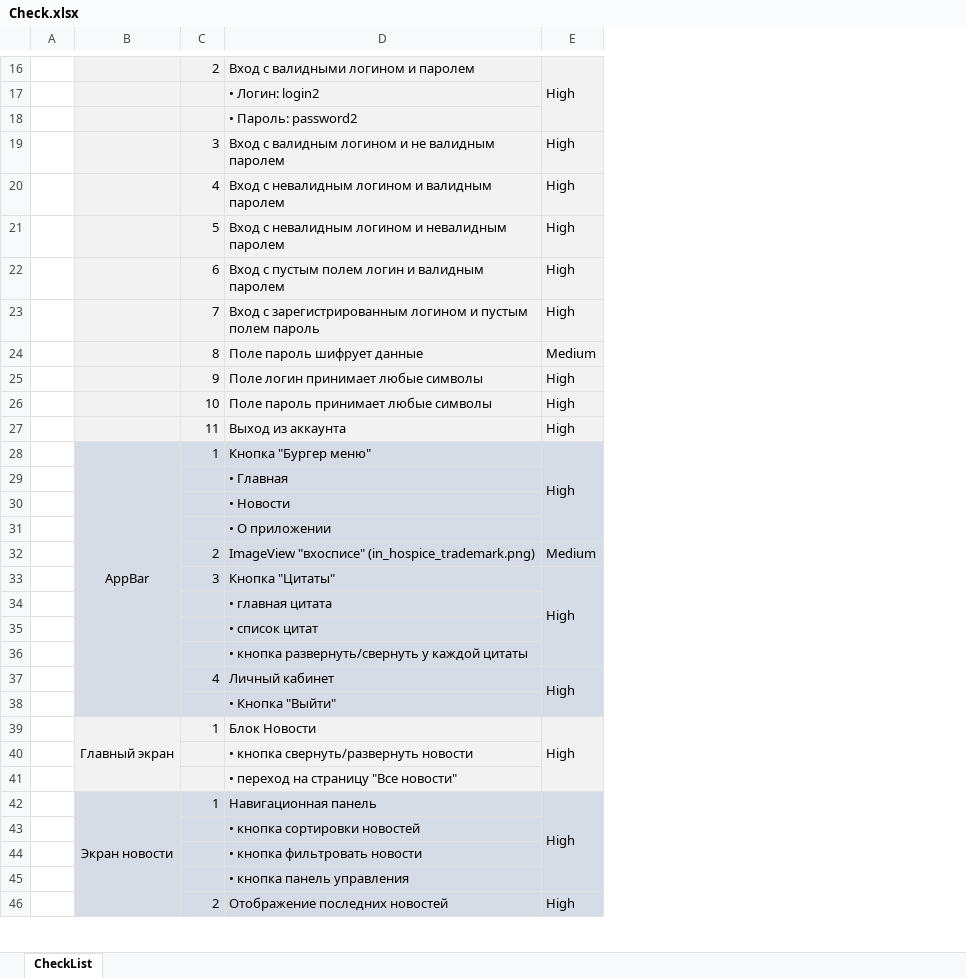
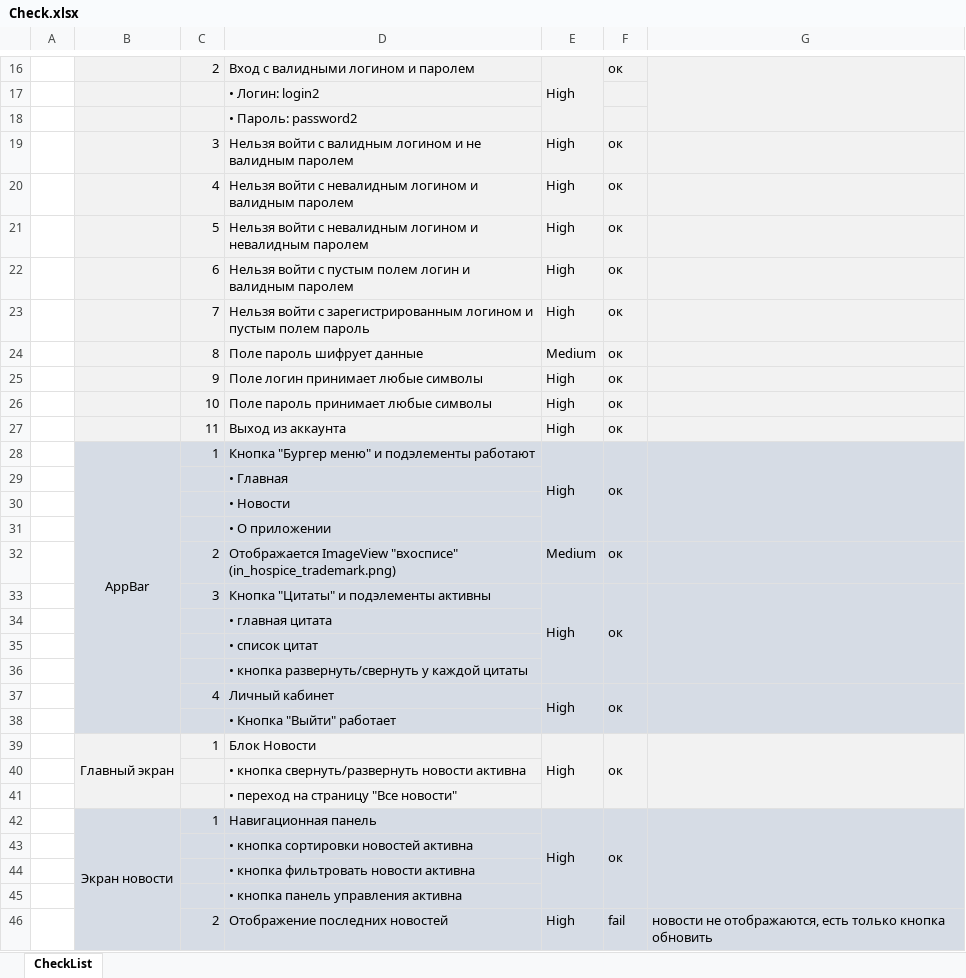
Before and after one commit to Zhmaeva/Diplom, an Excel workbook: Check.xlsx, sheet CheckList, drawn as a sheet; only a part is shown, gaps mark what is left out; values as stored, in another font and other column widths than the file's, no borders; the diff covers the shown part only; the diff names each change by its address in the sheet, - before the commit and + after, or states it on an @@ line.

```diff
--- a/Check.xlsx (sheet CheckList)
+++ b/Check.xlsx (sheet CheckList)
+column F, rows 16-46: ок |  |  | ок | ок | ок | ок | ок | ок | ок | ок | ок | ок |  |  |  | ок | ок |  |  |  | ок |  | ок |  |  | ок |  |  |  | fail
+column G, row 46: новости не отображаются, есть только кнопка обновить
-D19: Вход с валидным…
+D19: Нельзя войти с валидным…
-D20: Вход с невалидным…
+D20: Нельзя войти с невалидным…
-D21: Вход с невалидным…
+D21: Нельзя войти с невалидным…
-D22: Вход с пустым…
+D22: Нельзя войти с пустым…
-D23: Вход с зарегистрированным…
+D23: Нельзя войти с зарегистрированным…
-D28: Кнопка "Бургер меню"
+D28: Кнопка "Бургер меню" и подэлементы работают
-D32: ImageView "вхосписе"…
+D32: Отображается ImageView "вхосписе"…
-D33: Кнопка "Цитаты"
+D33: Кнопка "Цитаты" и подэлементы активны
-D38: • Кнопка "Выйти"
+D38: • Кнопка "Выйти" работает
-D40: • кнопка свернуть/развернуть новости
+D40: • кнопка свернуть/развернуть новости активна
-D43: • кнопка сортировки новостей
+D43: • кнопка сортировки новостей активна
-D44: • кнопка фильтровать новости
+D44: • кнопка фильтровать новости активна
-D45: • кнопка панель управления
+D45: • кнопка панель управления активна
```
Also changed, not shown: 1 removed row and 8 edited cells elsewhere in this sheet, 2 other files.
